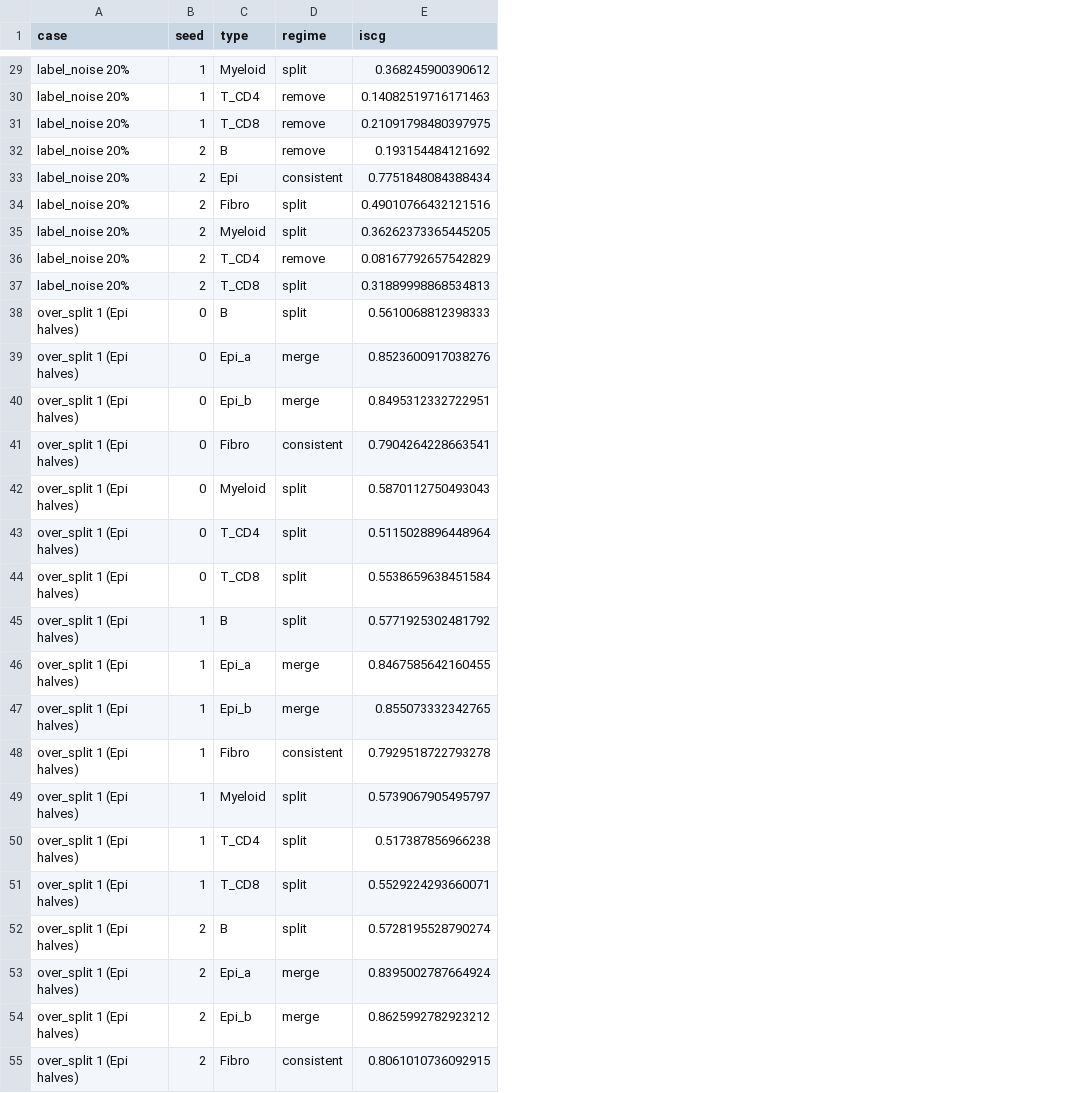
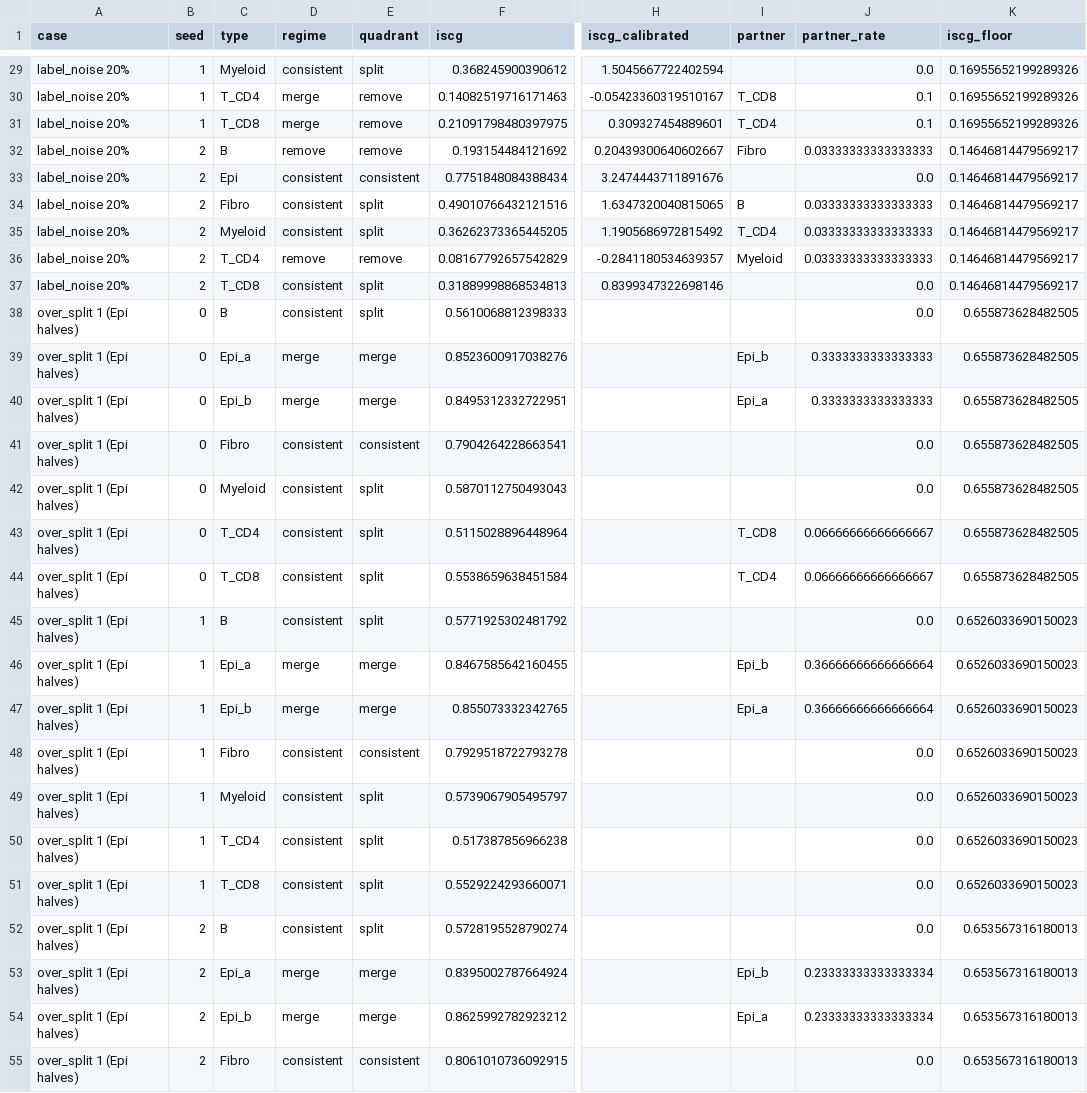
Before and after one commit to p-gueguen/spatial-anno-metrics, a CSV file: benchmarks/worlds/srtsim/results/fixed_crops_0/check_isc_regimes.csv, drawn as a sheet; only a part is shown, gaps mark what is left out; the diff covers the shown part only; the diff names each change by its address in the sheet, - before the commit and + after, or states it on an @@ line.

```diff
--- a/benchmarks/worlds/srtsim/results/fixed_crops_0/check_isc_regimes.csv
+++ b/benchmarks/worlds/srtsim/results/fixed_crops_0/check_isc_regimes.csv
+column E (quadrant), rows 29-55: split | remove | remove | remove | consistent | split | split | remove | split | split | merge | merge | consistent | split | split | split | split | merge | merge | consistent | split | split | split | split | merge | merge | consistent
+column H (iscg_calibrated), rows 29-37: 1.5045667722402594 | -0.05423360319510167 | 0.309327454889601 | 0.20439300640602667 | 3.2474443711891676 | 1.6347320040815065 | 1.1905686972815492 | -0.2841180534639357 | 0.8399347322698146
+column I (partner), rows 30-54: T_CD8 | T_CD4 | Fibro |  | B | T_CD4 | Myeloid |  |  | Epi_b | Epi_a |  |  | T_CD8 | T_CD4 |  | Epi_b | Epi_a |  |  |  |  |  | Epi_b | Epi_a
+column J (partner_rate), rows 29-55: 0.0 | 0.1 | 0.1 | 0.03333333333333333 | 0.0 | 0.03333333333333333 | 0.03333333333333333 | 0.03333333333333333 | 0.0 | 0.0 | 0.3333333333333333 | 0.3333333333333333 | 0.0 | 0.0 | 0.06666666666666667 | 0.06666666666666667 | 0.0 | 0.36666666666666664 | 0.36666666666666664 | 0.0 | 0.0 | 0.0 | 0.0 | 0.0 | 0.23333333333333334 | 0.23333333333333334 | 0.0
+column K (iscg_floor), rows 29-55: 0.16955652199289326 | 0.16955652199289326 | 0.16955652199289326 | 0.14646814479569217 | 0.14646814479569217 | 0.14646814479569217 | 0.14646814479569217 | 0.14646814479569217 | 0.14646814479569217 | 0.655873628482505 | 0.655873628482505 | 0.655873628482505 | 0.655873628482505 | 0.655873628482505 | 0.655873628482505 | 0.655873628482505 | 0.6526033690150023 | 0.6526033690150023 | 0.6526033690150023 | 0.6526033690150023 | 0.6526033690150023 | 0.6526033690150023 | 0.6526033690150023 | 0.653567316180013 | 0.653567316180013 | 0.653567316180013 | 0.653567316180013
-D29 (regime): split
+D29 (regime): consistent
-D30:D31 (regime): remove
+D30:D31 (regime): merge
-D34:D35 (regime): split
+D34:D35 (regime): consistent
-D37:D38 (regime): split
+D37:D38 (regime): consistent
-D42:D45 (regime): split
+D42:D45 (regime): consistent
-D49:D52 (regime): split
+D49:D52 (regime): consistent
```
Also changed, not shown: 54 edited cells elsewhere in this file, benchmarks/worlds/sccube/results/domains/check_isc_regimes.csv, benchmarks/worlds/sccube/results/fine/check_isc_regimes.csv, 16 other files.
